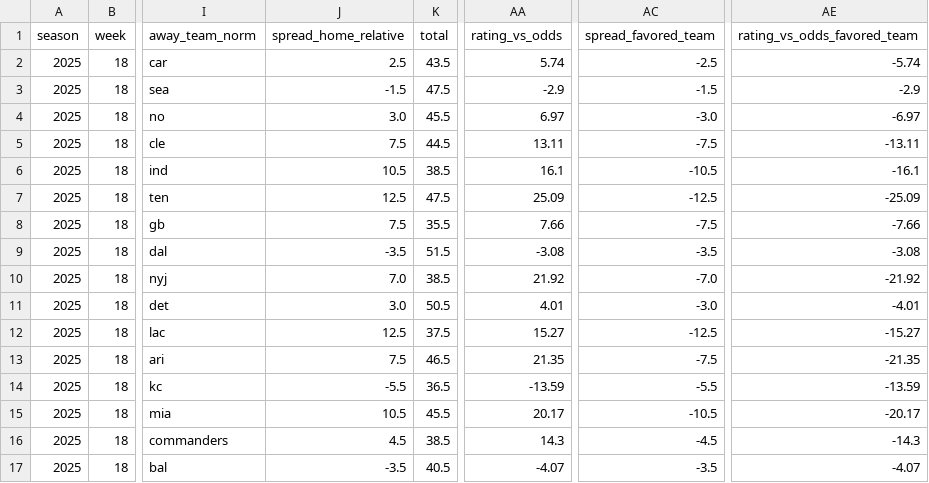
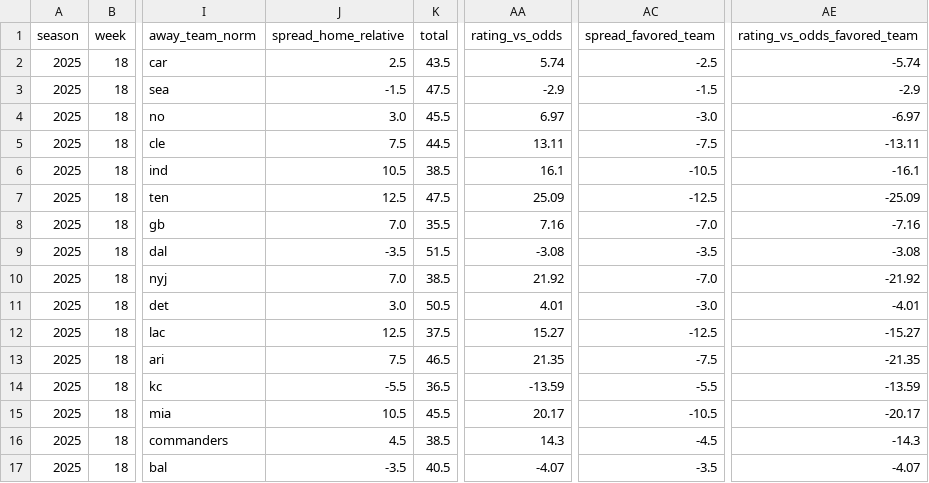
Before and after one commit to llampwall/football-statfinder, a CSV file: out/2025_week18/games_week_2025_18.csv, drawn as a sheet; only a part is shown, gaps mark what is left out; the diff names each change by its address in the sheet, - before the commit and + after, or states it on an @@ line.

```diff
--- a/out/2025_week18/games_week_2025_18.csv
+++ b/out/2025_week18/games_week_2025_18.csv
-J8 (spread_home_relative): 7.5
+J8 (spread_home_relative): 7.0
-AA8 (rating_vs_odds): 7.66
+AA8 (rating_vs_odds): 7.16
-AC8 (spread_favored_team): -7.5
+AC8 (spread_favored_team): -7.0
-AE8 (rating_vs_odds_favored_team): -7.66
+AE8 (rating_vs_odds_favored_team): -7.16
```
Also changed, not shown: out/2025_week18/sagarin_nfl_2025_wk18.csv, out/cfb/2025_week16/games_week_2025_16.csv, 22 other files.
